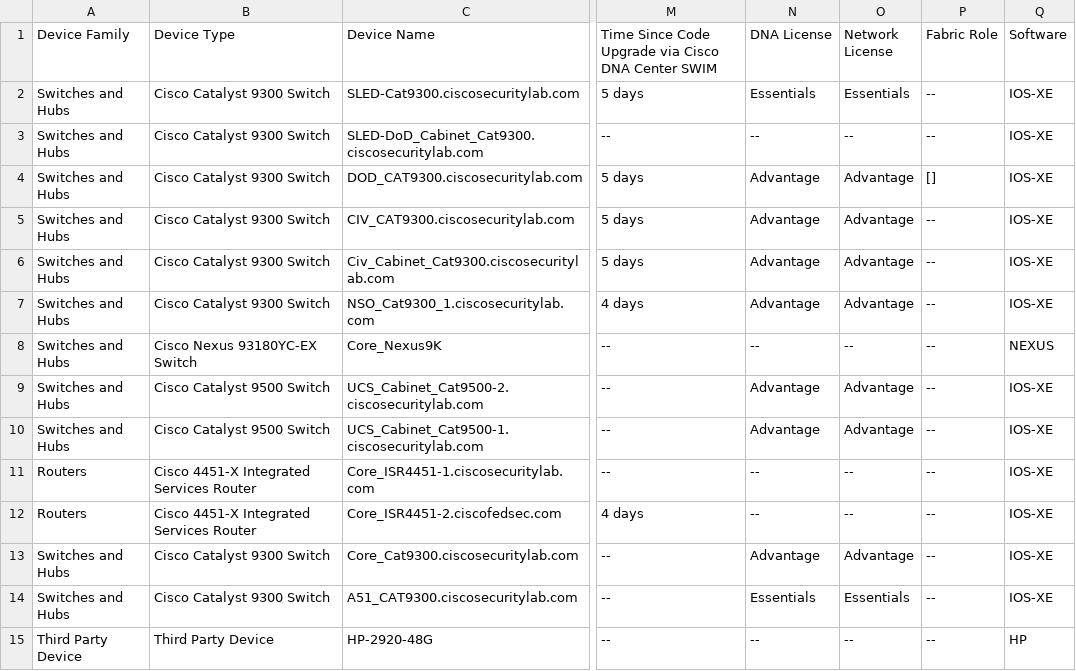
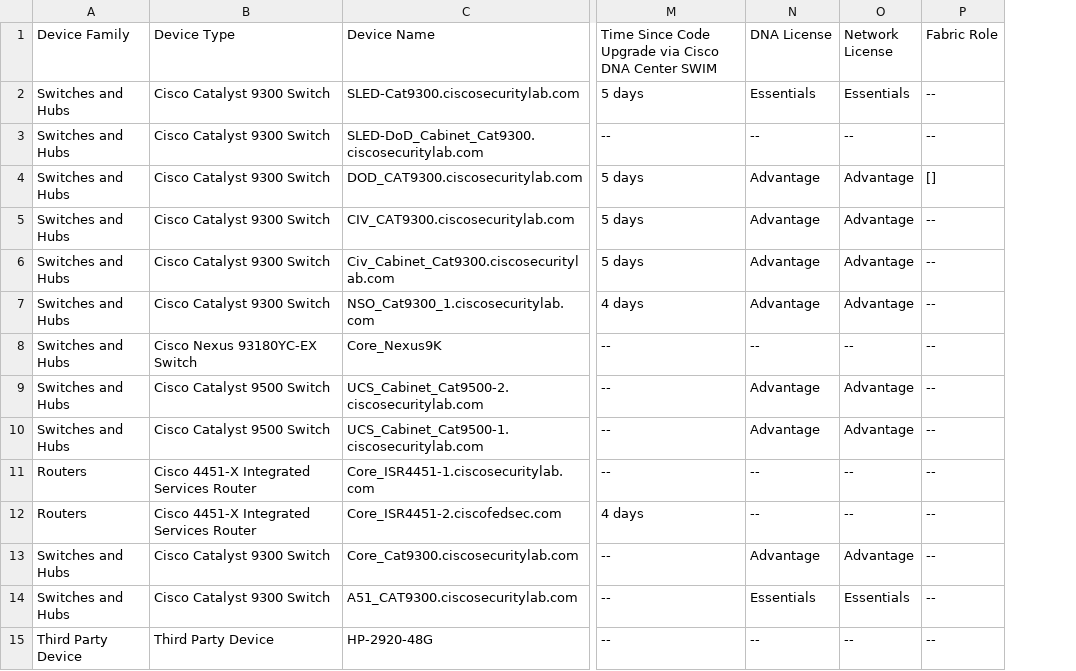
Before and after one commit to Cisconate/CiscoCertificateValidator, a CSV file: testinventory.csv, drawn as a sheet; only a part is shown, gaps mark what is left out; the diff names each change by its address in the sheet, - before the commit and + after, or states it on an @@ line.

Commit message:
Updated to poll SNMP MIB for Cisco SysDescr to obtain system software...

```diff
--- a/testinventory.csv
+++ b/testinventory.csv
-column Q (Software), rows 2-15: IOS-XE | IOS-XE | IOS-XE | IOS-XE | IOS-XE | IOS-XE | NEXUS | IOS-XE | IOS-XE | IOS-XE | IOS-XE | IOS-XE | IOS-XE | HP
```
Also changed, not shown: 7 other files.
